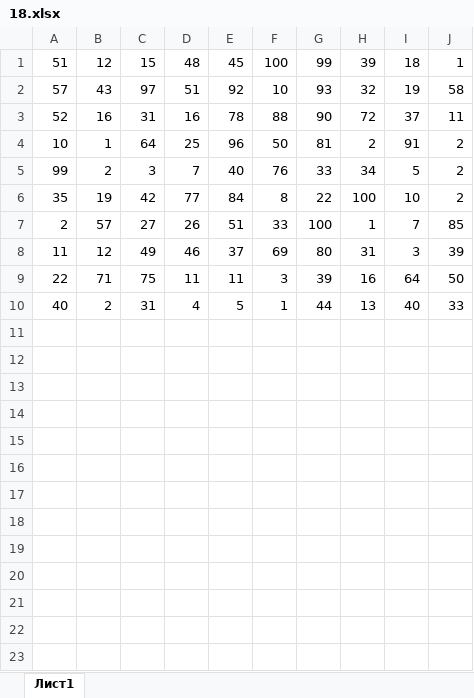
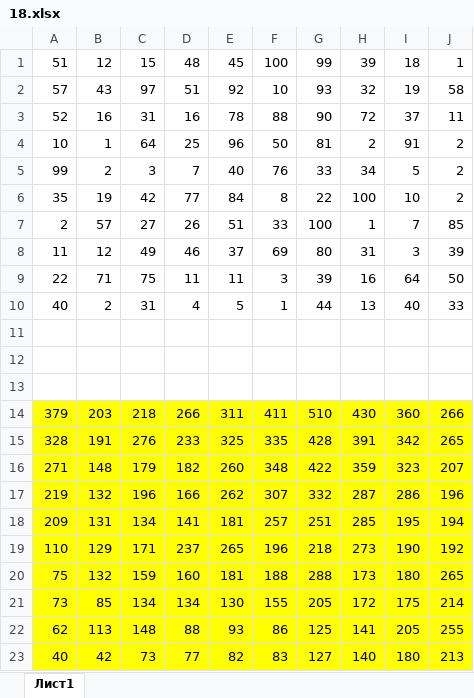
Before and after one commit to liskos/shlyk, an Excel workbook: variant_10/Задание 18/18.xlsx, sheet Лист1, drawn as a sheet; values as stored, in another font and other column widths than the file's, no borders; the diff names each change by its address in the sheet, - before the commit and + after, or states it on an @@ line.

```diff
--- a/variant_10/Задание 18/18.xlsx (sheet Лист1)
+++ b/variant_10/Задание 18/18.xlsx (sheet Лист1)
+row 11: (empty)
+row 12: (empty)
+row 13: (empty)
+row 14: 379 | 203 | 218 | 266 | 311 | 411 | 510 | 430 | 360 | 266
+row 15: 328 | 191 | 276 | 233 | 325 | 335 | 428 | 391 | 342 | 265
+row 16: 271 | 148 | 179 | 182 | 260 | 348 | 422 | 359 | 323 | 207
+row 17: 219 | 132 | 196 | 166 | 262 | 307 | 332 | 287 | 286 | 196
+row 18: 209 | 131 | 134 | 141 | 181 | 257 | 251 | 285 | 195 | 194
+row 19: 110 | 129 | 171 | 237 | 265 | 196 | 218 | 273 | 190 | 192
+row 20: 75 | 132 | 159 | 160 | 181 | 188 | 288 | 173 | 180 | 265
+row 21: 73 | 85 | 134 | 134 | 130 | 155 | 205 | 172 | 175 | 214
+row 22: 62 | 113 | 148 | 88 | 93 | 86 | 125 | 141 | 205 | 255
+row 23: 40 | 42 | 73 | 77 | 82 | 83 | 127 | 140 | 180 | 213
```
Also changed, not shown: variant_10/Задание 9/9.xlsx, 9 other files.
